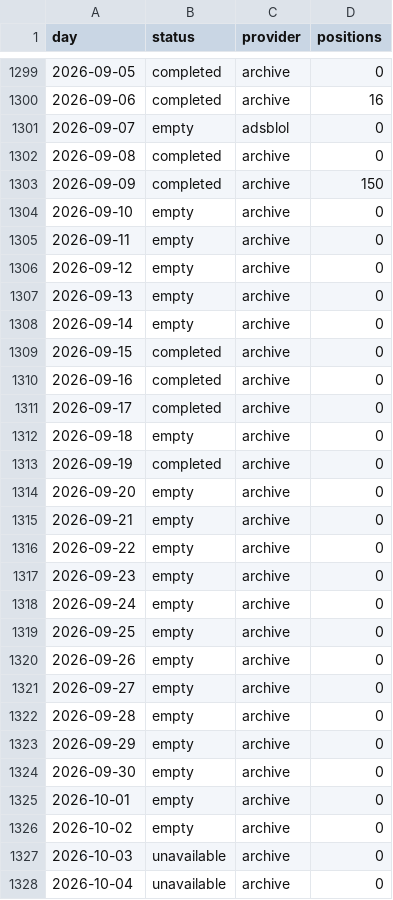
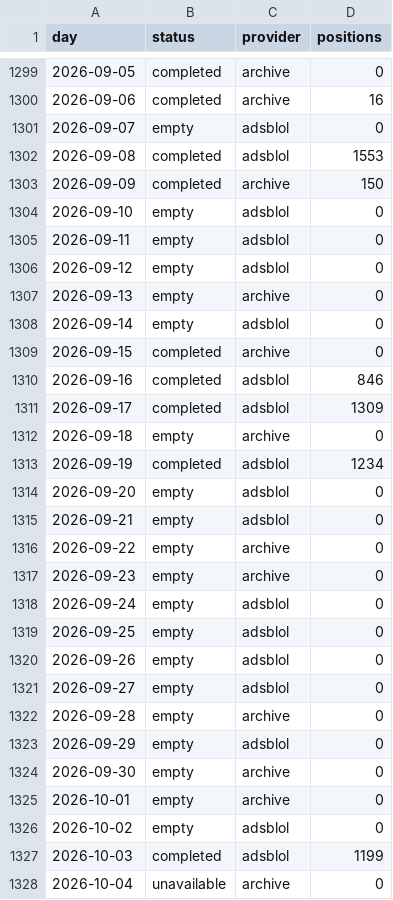
Before and after one commit to peterridzon/lietadielka, a CSV file: data/observations/505c09/days.csv, drawn as a sheet; only a part is shown, gaps mark what is left out; the diff covers the shown part only.

Commit message:
data: zber 2026-10-04

```diff
--- a/data/observations/505c09/days.csv
+++ b/data/observations/505c09/days.csv
@@ -1301,28 +1301,28 @@ day,status,provider,positions
 2026-09-07,empty,adsblol,0
-2026-09-08,completed,archive,0
+2026-09-08,completed,adsblol,1553
 2026-09-09,completed,archive,150
-2026-09-10,empty,archive,0
-2026-09-11,empty,archive,0
-2026-09-12,empty,archive,0
+2026-09-10,empty,adsblol,0
+2026-09-11,empty,adsblol,0
+2026-09-12,empty,adsblol,0
 2026-09-13,empty,archive,0
-2026-09-14,empty,archive,0
+2026-09-14,empty,adsblol,0
 2026-09-15,completed,archive,0
-2026-09-16,completed,archive,0
-2026-09-17,completed,archive,0
+2026-09-16,completed,adsblol,846
+2026-09-17,completed,adsblol,1309
 2026-09-18,empty,archive,0
-2026-09-19,completed,archive,0
-2026-09-20,empty,archive,0
-2026-09-21,empty,archive,0
+2026-09-19,completed,adsblol,1234
+2026-09-20,empty,adsblol,0
+2026-09-21,empty,adsblol,0
 2026-09-22,empty,archive,0
 2026-09-23,empty,archive,0
-2026-09-24,empty,archive,0
-2026-09-25,empty,archive,0
-2026-09-26,empty,archive,0
-2026-09-27,empty,archive,0
+2026-09-24,empty,adsblol,0
+2026-09-25,empty,adsblol,0
+2026-09-26,empty,adsblol,0
+2026-09-27,empty,adsblol,0
 2026-09-28,empty,archive,0
-2026-09-29,empty,archive,0
+2026-09-29,empty,adsblol,0
 2026-09-30,empty,archive,0
 2026-10-01,empty,archive,0
-2026-10-02,empty,archive,0
-2026-10-03,unavailable,archive,0
+2026-10-02,empty,adsblol,0
+2026-10-03,completed,adsblol,1199
 2026-10-04,unavailable,archive,0
```
Also changed, not shown: 2 edited cells elsewhere in this file, data/observations/505c06/days.csv, data/observations/505c07/days.csv, 3 other files.
